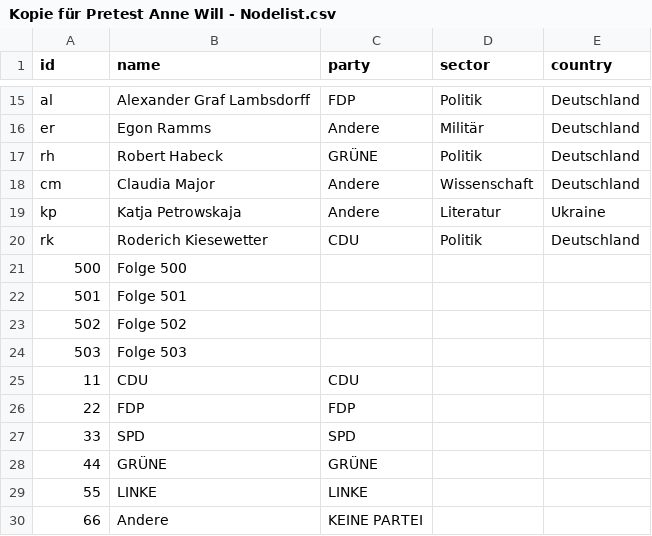
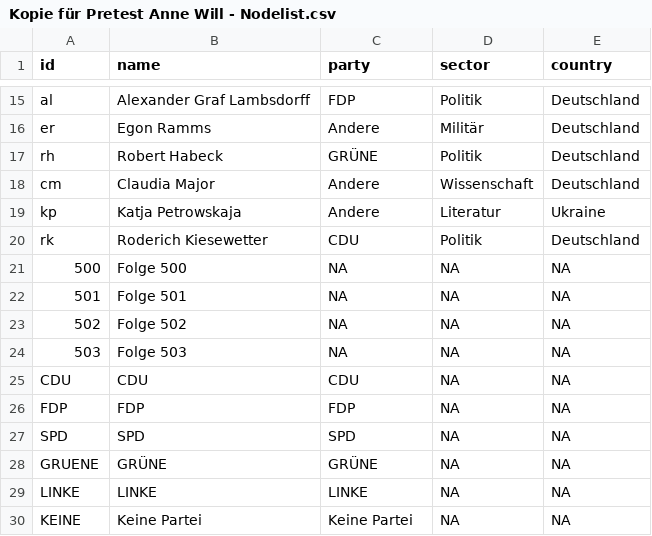
Before and after one commit to niclasketterer/annewill, a CSV file: Kopie für Pretest Anne Will - Nodelist.csv, drawn as a sheet; only a part is shown, gaps mark what is left out.

```diff
--- a/Kopie für Pretest Anne Will - Nodelist.csv
+++ b/Kopie für Pretest Anne Will - Nodelist.csv
@@ -20,11 +20,11 @@ kp,Katja Petrowskaja,Andere,Literatur,Ukraine
 rk,Roderich Kiesewetter,CDU,Politik,Deutschland
-500,Folge 500,,,
-501,Folge 501,,,
-502,Folge 502,,,
-503,Folge 503,,,
-11,CDU,CDU,,
-22,FDP,FDP,,
-33,SPD,SPD,,
-44,GRÜNE,GRÜNE,,
-55,LINKE,LINKE,,
-66,Andere,KEINE PARTEI,,
+500,Folge 500,NA,NA,NA
+501,Folge 501,NA,NA,NA
+502,Folge 502,NA,NA,NA
+503,Folge 503,NA,NA,NA
+CDU,CDU,CDU,NA,NA
+FDP,FDP,FDP,NA,NA
+SPD,SPD,SPD,NA,NA
+GRUENE,GRÜNE,GRÜNE,NA,NA
+LINKE,LINKE,LINKE,NA,NA
+KEINE,Keine Partei,Keine Partei,NA,NA
```
Also changed, not shown: Kopie für Pretest Anne Will - Edgelist.csv.
